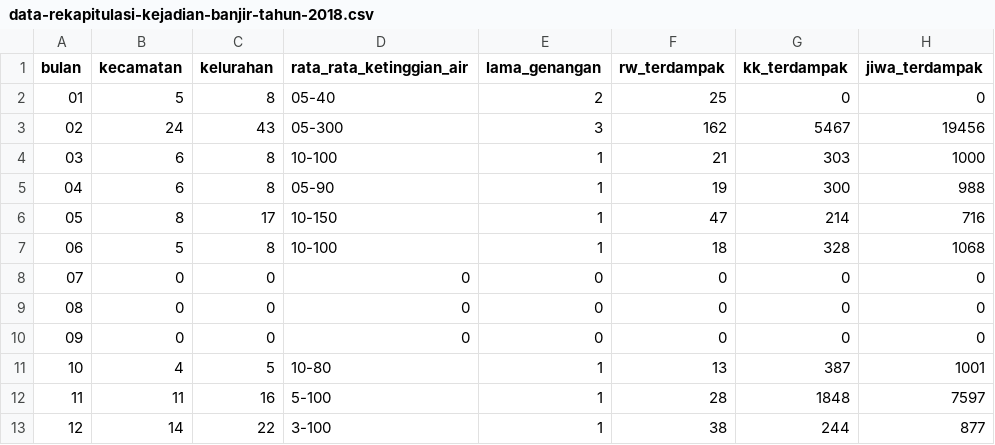
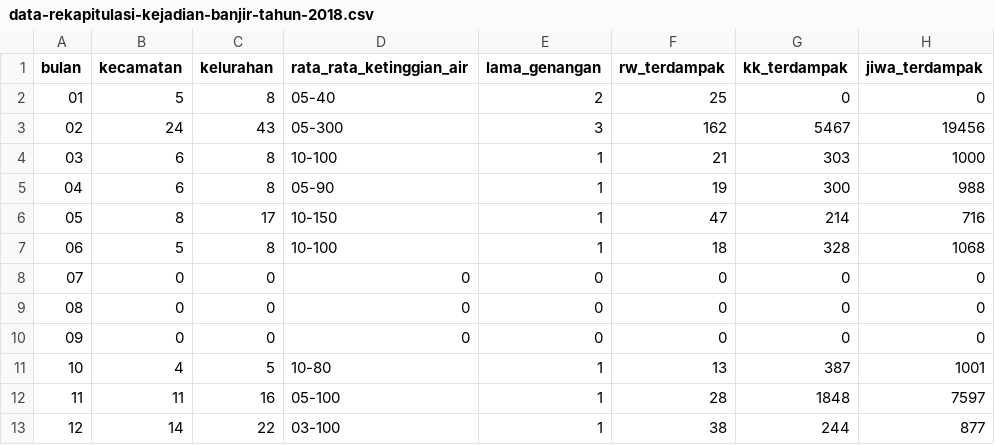
Before and after one commit to reza-nugraha32/data-sciences-lab, a CSV file: dataset-compfest/data-rekapitulasi-kejadian-banjir-tahun-2018.csv, drawn as a sheet; only a part is shown; the diff names each change by its address in the sheet, - before the commit and + after, or states it on an @@ line.

Commit message:
Update data-rekapitulasi-kejadian-banjir-tahun-2018.csv

```diff
--- a/dataset-compfest/data-rekapitulasi-kejadian-banjir-tahun-2018.csv
+++ b/dataset-compfest/data-rekapitulasi-kejadian-banjir-tahun-2018.csv
-D12 (rata_rata_ketinggian_air): 5-100
+D12 (rata_rata_ketinggian_air): 05-100
-D13 (rata_rata_ketinggian_air): 3-100
+D13 (rata_rata_ketinggian_air): 03-100
```
